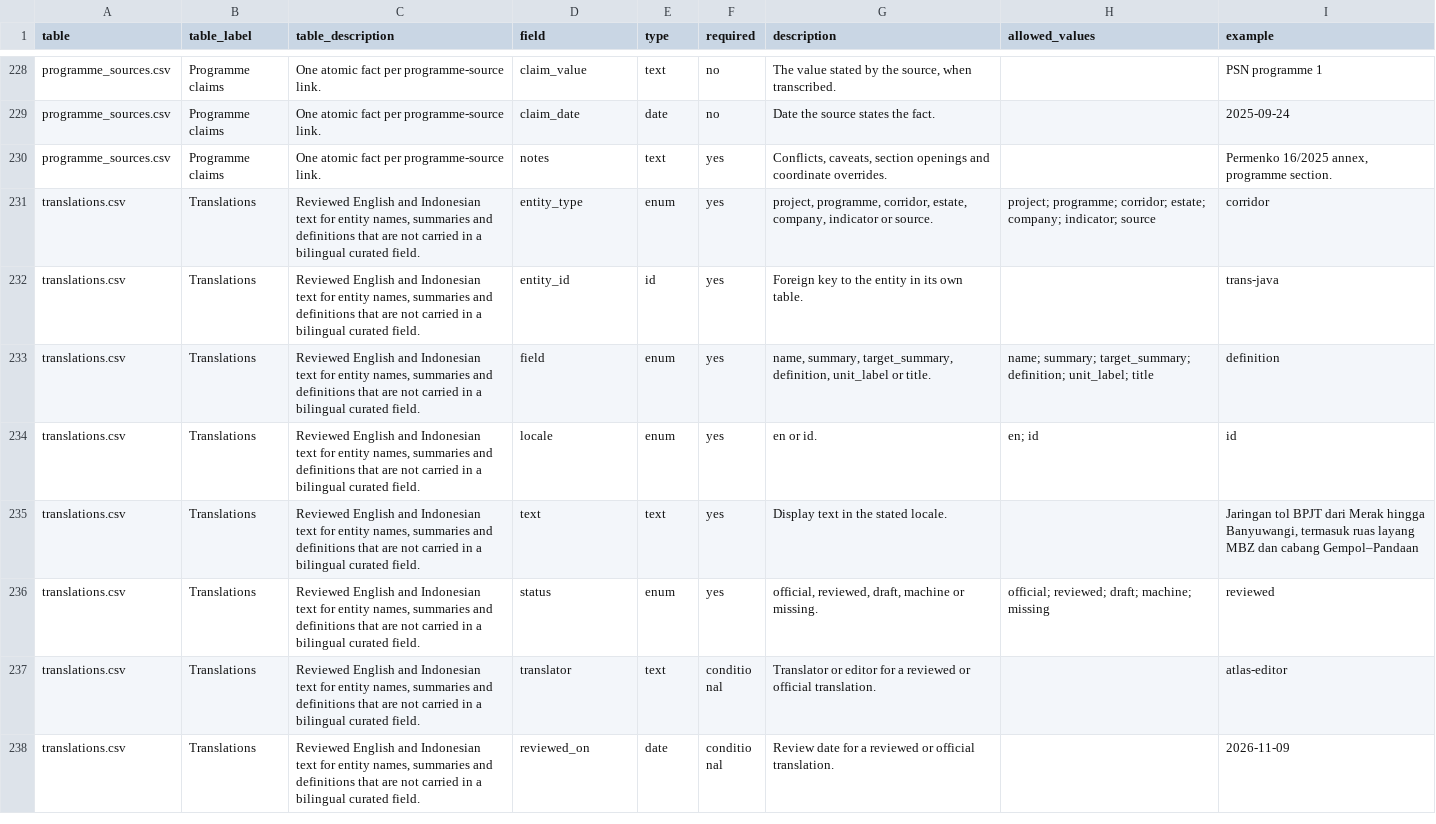
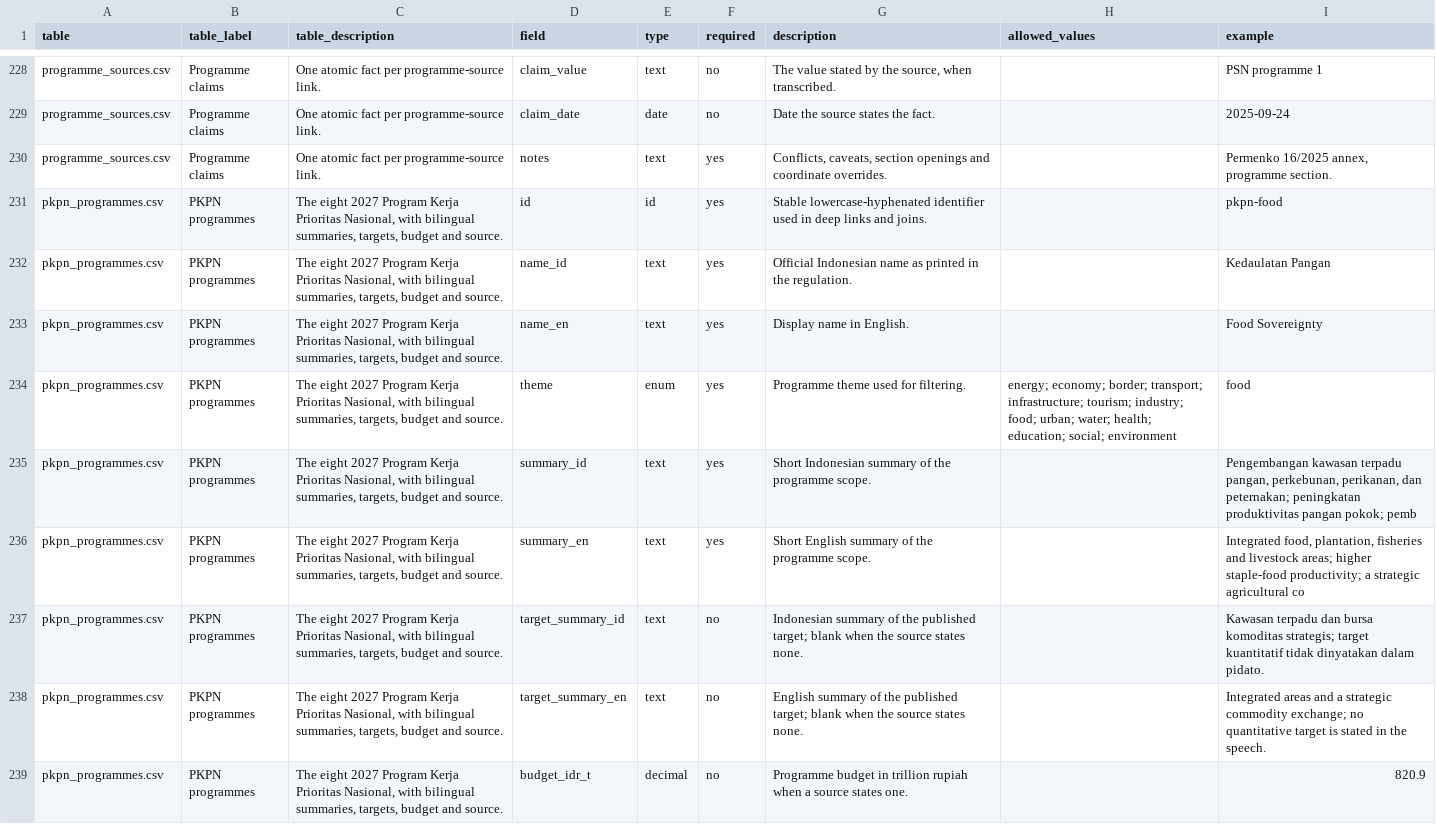
Before and after one commit to oatlayers/infra-id, a CSV file: data/derived/data_dictionary.csv, drawn as a sheet; only a part is shown, gaps mark what is left out; the shorter side is filled out with more unchanged rows; the diff covers the shown part only; the diff names each change by its address in the sheet, - before the commit and + after, or states it on an @@ line.

Commit message:
Add the eight 2027 PKPN priorities
Add pkpn_programmes.csv and pkpn_sources.csv with the eight 2027 Program Kerja Prioritas Nasional, bilingual summaries and targets, 27 atomic claims and two sourced budgets. File the 14 August 2026 budget speech and the 16 September 2026 Finance Ministry breakdown as raw snapshots and source rows.

Add 11 PKPN indicators and one current value, a PKPN section with eight cards in speech order, target/budget and target-versus-current blocks, two downloads and a 28-table dictionary. The UI catalogue grows to 634 keys per locale. Sources 135; initial payload 1,150 KB, data 1,667 KB, total 3,677 KB. Build, deterministic check, smoke test, five-profile rehearsal, contrast check and link check pass. Nothing was pushed, deployed or published.

```diff
--- a/data/derived/data_dictionary.csv
+++ b/data/derived/data_dictionary.csv
+row 231: pkpn_programmes.csv | PKPN programmes | The eight 2027 Program Kerja Prioritas Nasional, with bilingual summaries, targets, budget and source. | id | id | yes | Stable lowercase-hyphenated identifier used in deep links and joins. |  | pkpn-food
+row 232: pkpn_programmes.csv | PKPN programmes | The eight 2027 Program Kerja Prioritas Nasional, with bilingual summaries, targets, budget and source. | name_id | text | yes | Official Indonesian name as printed in the regulation. |  | Kedaulatan Pangan
+row 233: pkpn_programmes.csv | PKPN programmes | The eight 2027 Program Kerja Prioritas Nasional, with bilingual summaries, targets, budget and source. | name_en | text | yes | Display name in English. |  | Food Sovereignty
+row 234: pkpn_programmes.csv | PKPN programmes | The eight 2027 Program Kerja Prioritas Nasional, with bilingual summaries, targets, budget and source. | theme | enum | yes | Programme theme used for filtering. | energy; economy; border; transport; infrastructure; tourism; industry; food; urban; water; health; education; social; environment | food
+row 235: pkpn_programmes.csv | PKPN programmes | The eight 2027 Program Kerja Prioritas Nasional, with bilingual summaries, targets, budget and source. | summary_id | text | yes | Short Indonesian summary of the programme scope. |  | Pengembangan kawasan terpadu pangan, perkebunan, perikanan, dan peternakan; peningkatan produktivitas pangan pokok; pemb
+row 236: pkpn_programmes.csv | PKPN programmes | The eight 2027 Program Kerja Prioritas Nasional, with bilingual summaries, targets, budget and source. | summary_en | text | yes | Short English summary of the programme scope. |  | Integrated food, plantation, fisheries and livestock areas; higher staple-food productivity; a strategic agricultural co
+row 237: pkpn_programmes.csv | PKPN programmes | The eight 2027 Program Kerja Prioritas Nasional, with bilingual summaries, targets, budget and source. | target_summary_id | text | no | Indonesian summary of the published target; blank when the source states none. |  | Kawasan terpadu dan bursa komoditas strategis; target kuantitatif tidak dinyatakan dalam pidato.
+row 238: pkpn_programmes.csv | PKPN programmes | The eight 2027 Program Kerja Prioritas Nasional, with bilingual summaries, targets, budget and source. | target_summary_en | text | no | English summary of the published target; blank when the source states none. |  | Integrated areas and a strategic commodity exchange; no quantitative target is stated in the speech.
+row 239: pkpn_programmes.csv | PKPN programmes | The eight 2027 Program Kerja Prioritas Nasional, with bilingual summaries, targets, budget and source. | budget_idr_t | decimal | no | Programme budget in trillion rupiah when a source states one. |  | 820.9
```
Also changed, not shown: 9 added rows and 21 edited cells elsewhere in this file, data/curated/indicators.csv, data/curated/sources.csv, 42 other files.
